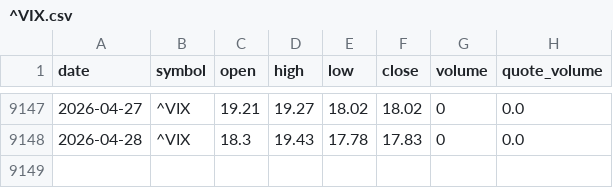
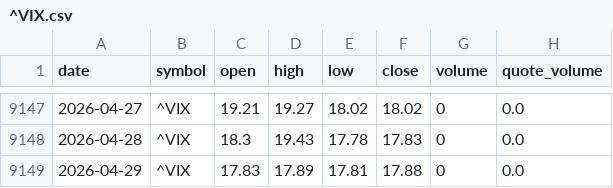
Before and after one commit to bsachart/finance-metrics-fetch, a CSV file: data/market/^VIX.csv, drawn as a sheet; only a part is shown, gaps mark what is left out.

```diff
--- a/data/market/^VIX.csv
+++ b/data/market/^VIX.csv
@@ -9148 +9148,2 @@ date,symbol,open,high,low,close,volume,quote_volume
 2026-04-28,^VIX,18.3,19.43,17.78,17.83,0,0.0
+2026-04-29,^VIX,17.83,17.89,17.81,17.88,0,0.0
```
Also changed, not shown: data/market/GOOGL.csv, data/market/INTC.csv, 6 other files.
